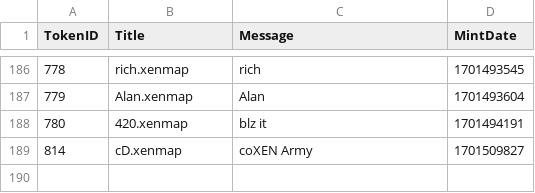
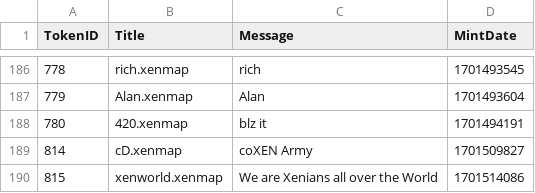
Before and after one commit to TreeCityWes/xenmap-stats, a CSV file: xenmaps_messages.csv, drawn as a sheet; only a part is shown, gaps mark what is left out.

```diff
--- a/xenmaps_messages.csv
+++ b/xenmaps_messages.csv
@@ -189 +189,2 @@ TokenID,Title,Message,MintDate
 814,cD.xenmap,coXEN Army,1701509827
+815,xenworld.xenmap,We are Xenians all over the World ,1701514086
```
Also changed, not shown: 1 other file.
